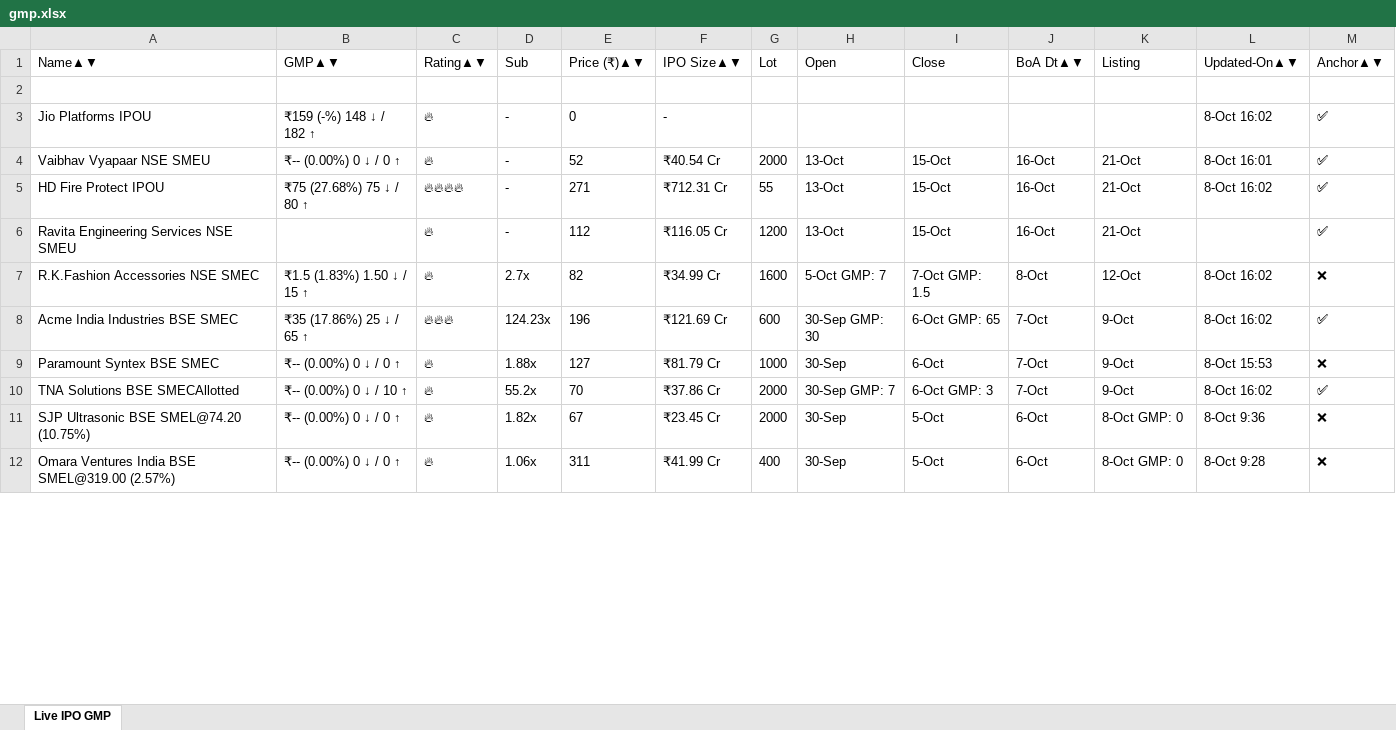
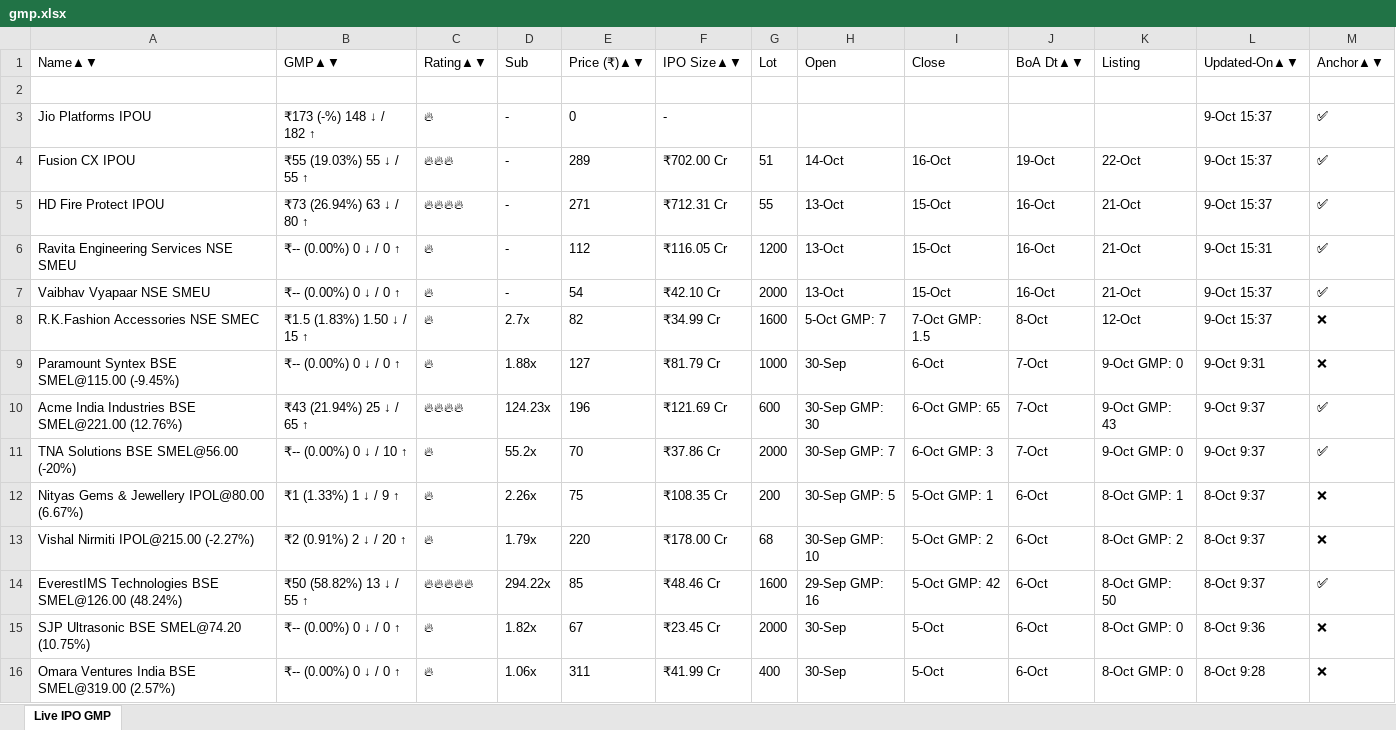
Before and after one commit to ayushpdkushwaha1/ipo-gmp-bot, an Excel workbook: files/gmp.xlsx, sheet Live IPO GMP, drawn as a sheet; only a part is shown; values as stored, in another font and other column widths than the file's, no borders; removed rows and columns are numbered as before the commit, all else as after; the diff covers the shown part only; the diff names each change by its address in the sheet, - before the commit and + after, or states it on an @@ line.

```diff
--- a/files/gmp.xlsx (sheet Live IPO GMP)
+++ b/files/gmp.xlsx (sheet Live IPO GMP)
-B3: ₹159 (-%) 148 ↓ / 182 ↑
+B3: ₹173 (-%) 148 ↓ / 182 ↑
-L3: 8-Oct 16:02
+L3: 9-Oct 15:37
-row 4: Vaibhav Vyapaar NSE SMEU | ₹-- (0.00%) 0 ↓ / 0 ↑ | 🔥 | - | 52 | ₹40.54 Cr | 2000 | 13-Oct | 15-Oct | 16-Oct | 21-Oct | 8-Oct 16:01 | ✅
+row 4: Fusion CX IPOU | ₹55 (19.03%) 55 ↓ / 55 ↑ | 🔥🔥🔥 | - | 289 | ₹702.00 Cr | 51 | 14-Oct | 16-Oct | 19-Oct | 22-Oct | 9-Oct 15:37 | ✅
-B5: ₹75 (27.68%) 75 ↓ / 80 ↑
+B5: ₹73 (26.94%) 63 ↓ / 80 ↑
-L5: 8-Oct 16:02
+L5: 9-Oct 15:37
-B6: (empty)
+B6: ₹-- (0.00%) 0 ↓ / 0 ↑
-L6: (empty)
+L6: 9-Oct 15:31
+row 7: Vaibhav Vyapaar NSE SMEU | ₹-- (0.00%) 0 ↓ / 0 ↑ | 🔥 | - | 54 | ₹42.10 Cr | 2000 | 13-Oct | 15-Oct | 16-Oct | 21-Oct | 9-Oct 15:37 | ✅
-L8: 8-Oct 16:02
+L8: 9-Oct 15:37
-row 8: Acme India Industries BSE SMEC | ₹35 (17.86%) 25 ↓ / 65 ↑ | 🔥🔥🔥 | 124.23x | 196 | ₹121.69 Cr | 600 | 30-Sep GMP: 30 | 6-Oct GMP: 65 | 7-Oct | 9-Oct | 8-Oct 16:02 | ✅
-A9: Paramount Syntex BSE SMEC
+A9: Paramount Syntex BSE SMEL@115.00 (-9.45%)
-K9: 9-Oct
+K9: 9-Oct GMP: 0
-L9: 8-Oct 15:53
+L9: 9-Oct 9:31
+row 10: Acme India Industries BSE SMEL@221.00 (12.76%) | ₹43 (21.94%) 25 ↓ / 65 ↑ | 🔥🔥🔥🔥 | 124.23x | 196 | ₹121.69 Cr | 600 | 30-Sep GMP: 30 | 6-Oct GMP: 65 | 7-Oct | 9-Oct GMP: 43 | 9-Oct 9:37 | ✅
-A11: TNA Solutions BSE SMECAllotted
+A11: TNA Solutions BSE SMEL@56.00 (-20%)
-K11: 9-Oct
+K11: 9-Oct GMP: 0
-L11: 8-Oct 16:02
+L11: 9-Oct 9:37
@@ row 15 moved to row 12: Nityas Gems & Jewellery IPOL@80.00 (6.67… @@
@@ row 17 moved to row 14: EverestIMS Technologies BSE SMEL@126.00 … @@
```
Also changed, not shown: 1 removed row and 20 moved rows elsewhere in this sheet, files/Mainboard_IPOs.xlsx, files/SME_IPOs.xlsx, 2 other files.
